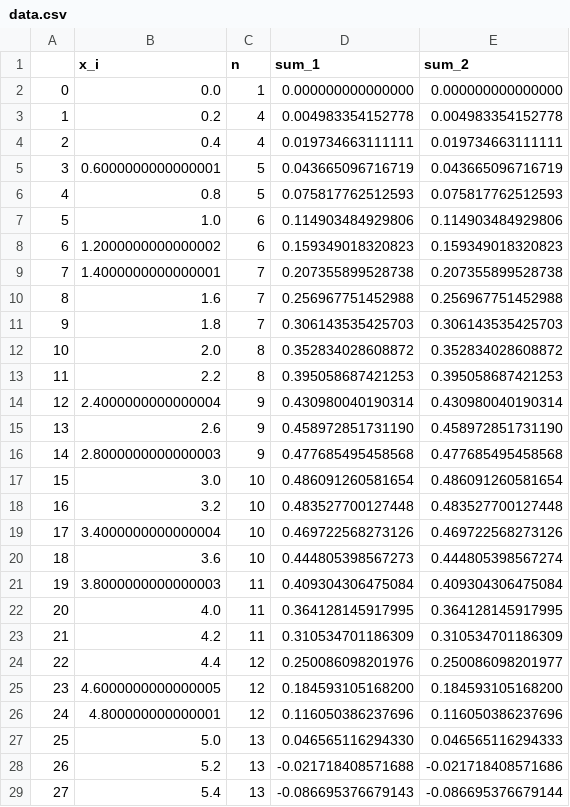
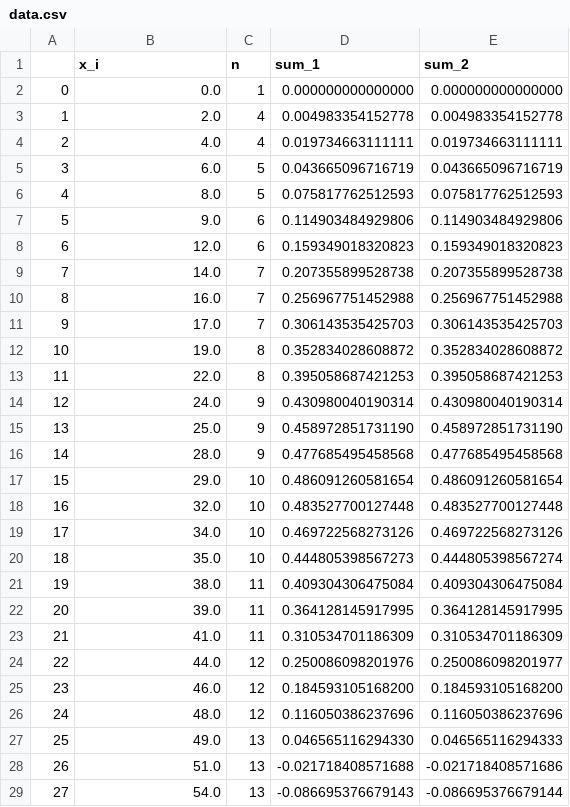
Before and after one commit to DolenKollin/Series_approximation, a CSV file: data.csv, drawn as a sheet; only a part is shown; the diff covers the shown part only.

Commit message:
Add files via upload

```diff
--- a/data.csv
+++ b/data.csv
@@ -2,28 +2,28 @@
 0,0.0,1,0.000000000000000,0.000000000000000
-1,0.2,4,0.004983354152778,0.004983354152778
-2,0.4,4,0.019734663111111,0.019734663111111
-3,0.6000000000000001,5,0.043665096716719,0.043665096716719
-4,0.8,5,0.075817762512593,0.075817762512593
-5,1.0,6,0.114903484929806,0.114903484929806
-6,1.2000000000000002,6,0.159349018320823,0.159349018320823
-7,1.4000000000000001,7,0.207355899528738,0.207355899528738
-8,1.6,7,0.256967751452988,0.256967751452988
-9,1.8,7,0.306143535425703,0.306143535425703
-10,2.0,8,0.352834028608872,0.352834028608872
-11,2.2,8,0.395058687421253,0.395058687421253
-12,2.4000000000000004,9,0.430980040190314,0.430980040190314
-13,2.6,9,0.458972851731190,0.458972851731190
-14,2.8000000000000003,9,0.477685495458568,0.477685495458568
-15,3.0,10,0.486091260581654,0.486091260581654
-16,3.2,10,0.483527700127448,0.483527700127448
-17,3.4000000000000004,10,0.469722568273126,0.469722568273126
-18,3.6,10,0.444805398567273,0.444805398567274
-19,3.8000000000000003,11,0.409304306475084,0.409304306475084
-20,4.0,11,0.364128145917995,0.364128145917995
-21,4.2,11,0.310534701186309,0.310534701186309
-22,4.4,12,0.250086098201976,0.250086098201977
-23,4.6000000000000005,12,0.184593105168200,0.184593105168200
-24,4.800000000000001,12,0.116050386237696,0.116050386237696
-25,5.0,13,0.046565116294330,0.046565116294333
-26,5.2,13,-0.021718408571688,-0.021718408571686
-27,5.4,13,-0.086695376679143,-0.086695376679144
+1,2.0,4,0.004983354152778,0.004983354152778
+2,4.0,4,0.019734663111111,0.019734663111111
+3,6.0,5,0.043665096716719,0.043665096716719
+4,8.0,5,0.075817762512593,0.075817762512593
+5,9.0,6,0.114903484929806,0.114903484929806
+6,12.0,6,0.159349018320823,0.159349018320823
+7,14.0,7,0.207355899528738,0.207355899528738
+8,16.0,7,0.256967751452988,0.256967751452988
+9,17.0,7,0.306143535425703,0.306143535425703
+10,19.0,8,0.352834028608872,0.352834028608872
+11,22.0,8,0.395058687421253,0.395058687421253
+12,24.0,9,0.430980040190314,0.430980040190314
+13,25.0,9,0.458972851731190,0.458972851731190
+14,28.0,9,0.477685495458568,0.477685495458568
+15,29.0,10,0.486091260581654,0.486091260581654
+16,32.0,10,0.483527700127448,0.483527700127448
+17,34.0,10,0.469722568273126,0.469722568273126
+18,35.0,10,0.444805398567273,0.444805398567274
+19,38.0,11,0.409304306475084,0.409304306475084
+20,39.0,11,0.364128145917995,0.364128145917995
+21,41.0,11,0.310534701186309,0.310534701186309
+22,44.0,12,0.250086098201976,0.250086098201977
+23,46.0,12,0.184593105168200,0.184593105168200
+24,48.0,12,0.116050386237696,0.116050386237696
+25,49.0,13,0.046565116294330,0.046565116294333
+26,51.0,13,-0.021718408571688,-0.021718408571686
+27,54.0,13,-0.086695376679143,-0.086695376679144
```
Also changed, not shown: 73 edited cells elsewhere in this file.
